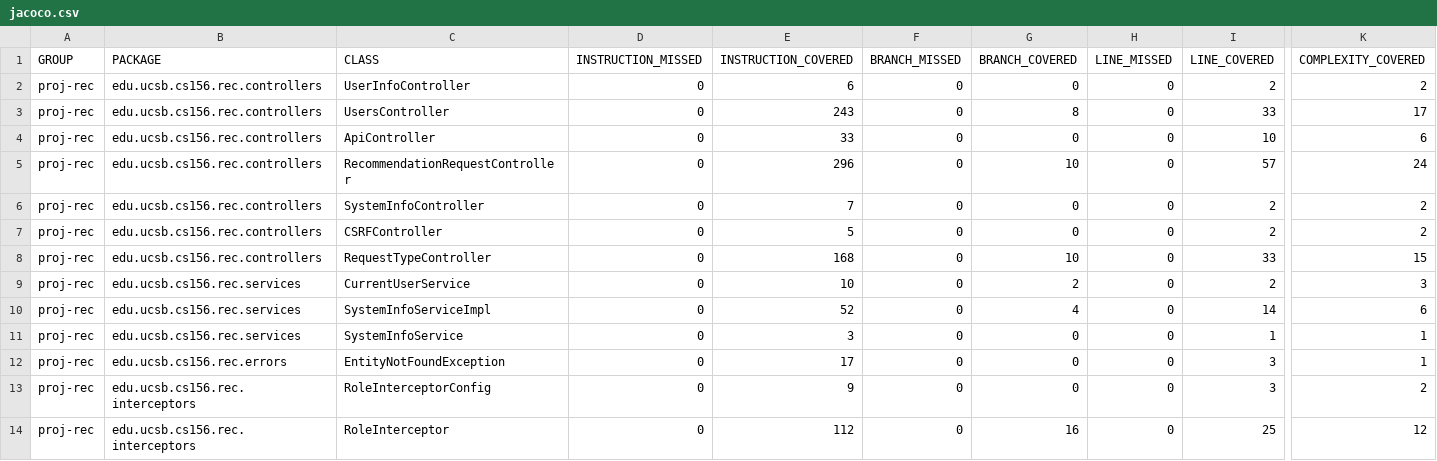
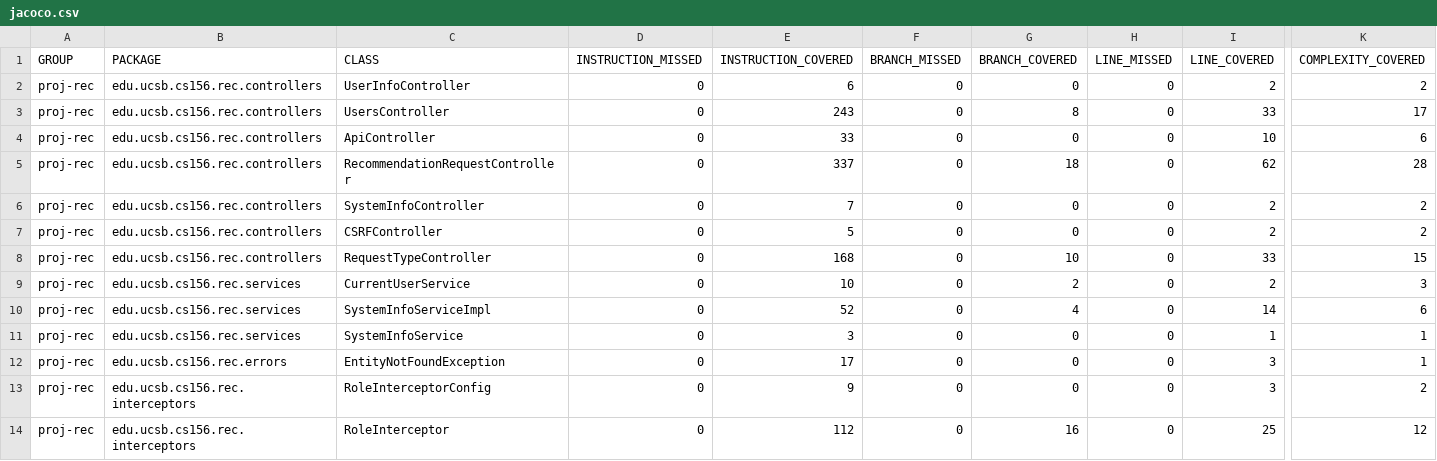
Before and after one commit to ucsb-cs156-s25/proj-rec-s25-14, a CSV file: prs/40/jacoco/jacoco.csv, drawn as a sheet; only a part is shown, gaps mark what is left out; the diff names each change by its address in the sheet, - before the commit and + after, or states it on an @@ line.

```diff
--- a/prs/40/jacoco/jacoco.csv
+++ b/prs/40/jacoco/jacoco.csv
-E5 (INSTRUCTION_COVERED): 296
+E5 (INSTRUCTION_COVERED): 337
-G5 (BRANCH_COVERED): 10
+G5 (BRANCH_COVERED): 18
-I5 (LINE_COVERED): 57
+I5 (LINE_COVERED): 62
-K5 (COMPLEXITY_COVERED): 24
+K5 (COMPLEXITY_COVERED): 28
```
Also changed, not shown: 7 other files.
